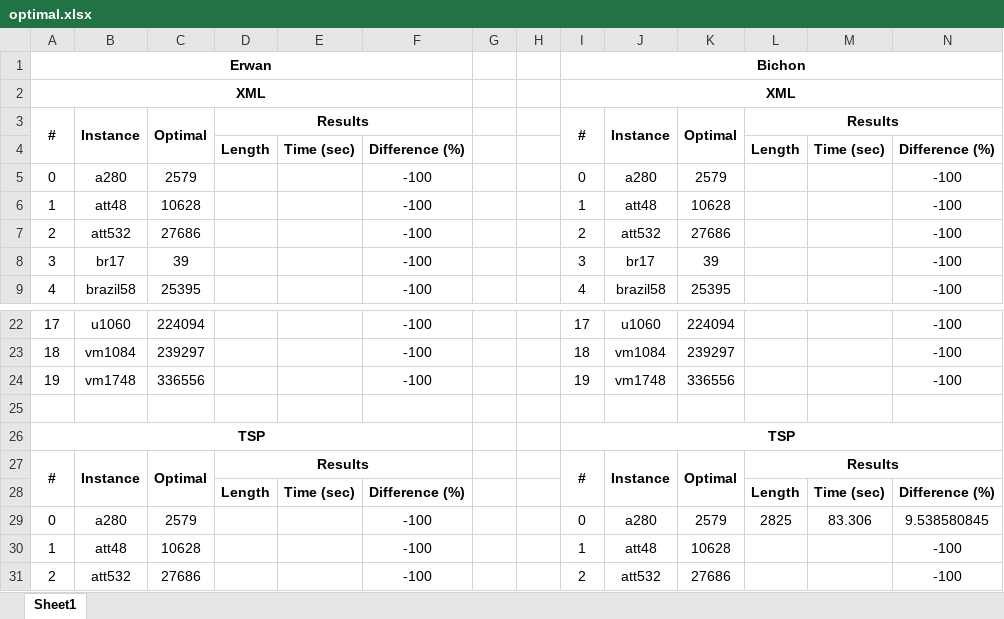
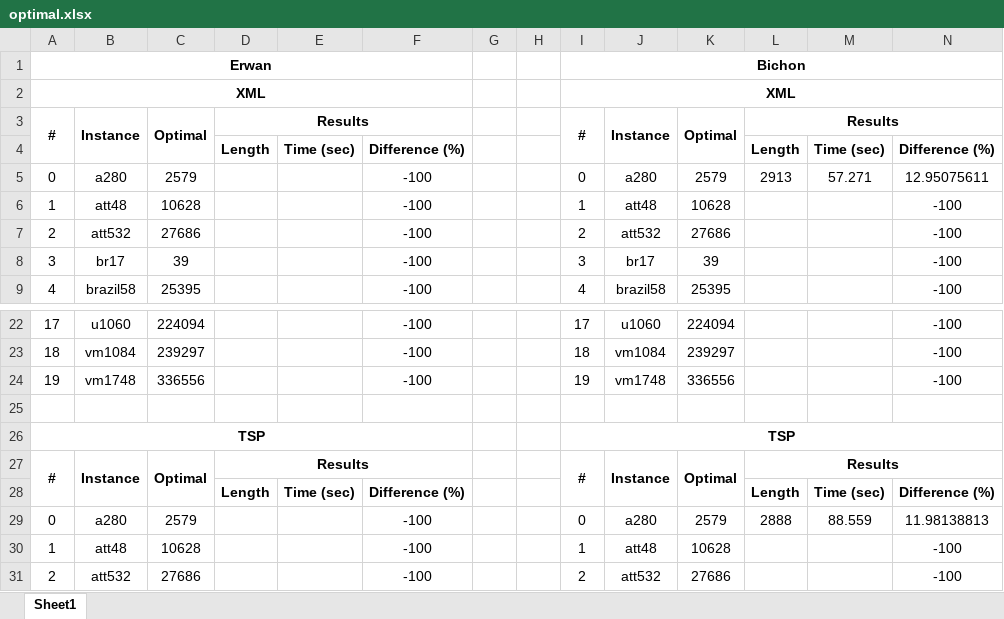
Before and after one commit to BichonxD/TSP_PS, an Excel workbook: Docs/doc_synthese/optimal.xlsx, sheet Sheet1, drawn as a sheet; only a part is shown, gaps mark what is left out; values as stored, in another font and other column widths than the file's, no borders; the diff names each change by its address in the sheet, - before the commit and + after, or states it on an @@ line.

```diff
--- a/Docs/doc_synthese/optimal.xlsx (sheet Sheet1)
+++ b/Docs/doc_synthese/optimal.xlsx (sheet Sheet1)
-L5: (empty)
+L5: 2913
-M5: (empty)
+M5: 57.271
-N5: -100
+N5: 12.95075611
-L29: 2825
+L29: 2888
-M29: 83.306
+M29: 88.559
-N29: 9.538580845
+N29: 11.98138813
```
Also changed, not shown: 1 other file.
